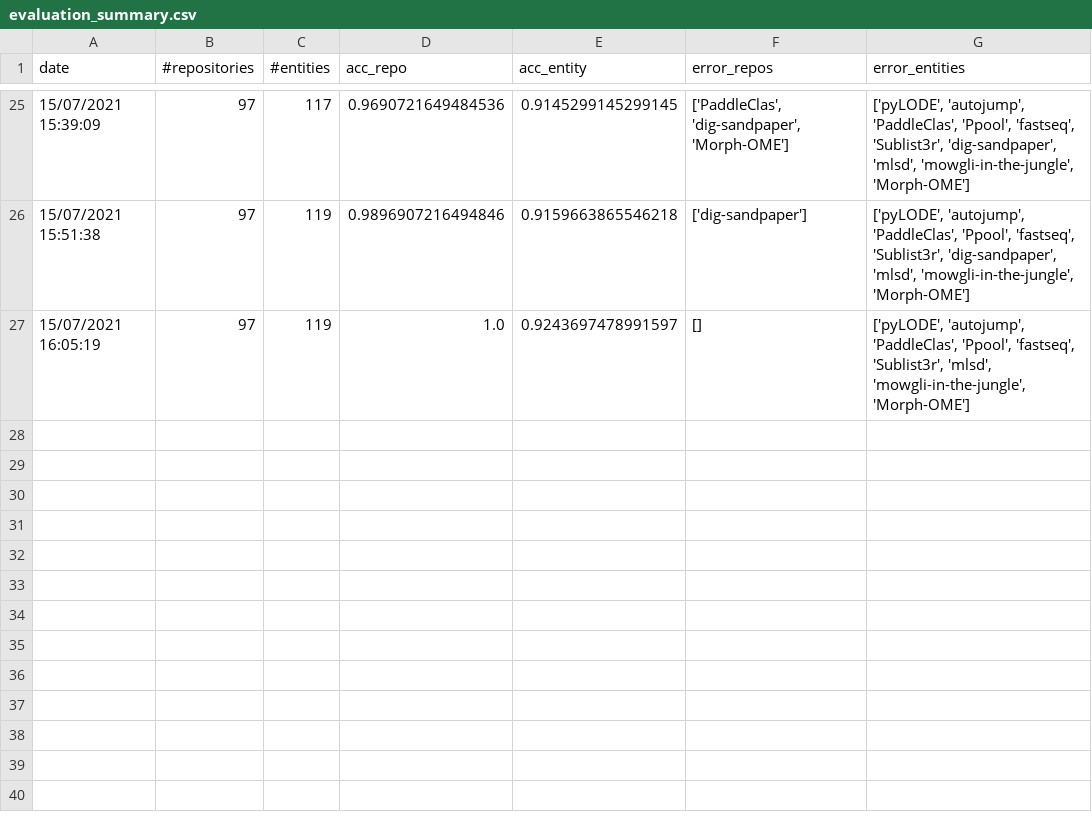
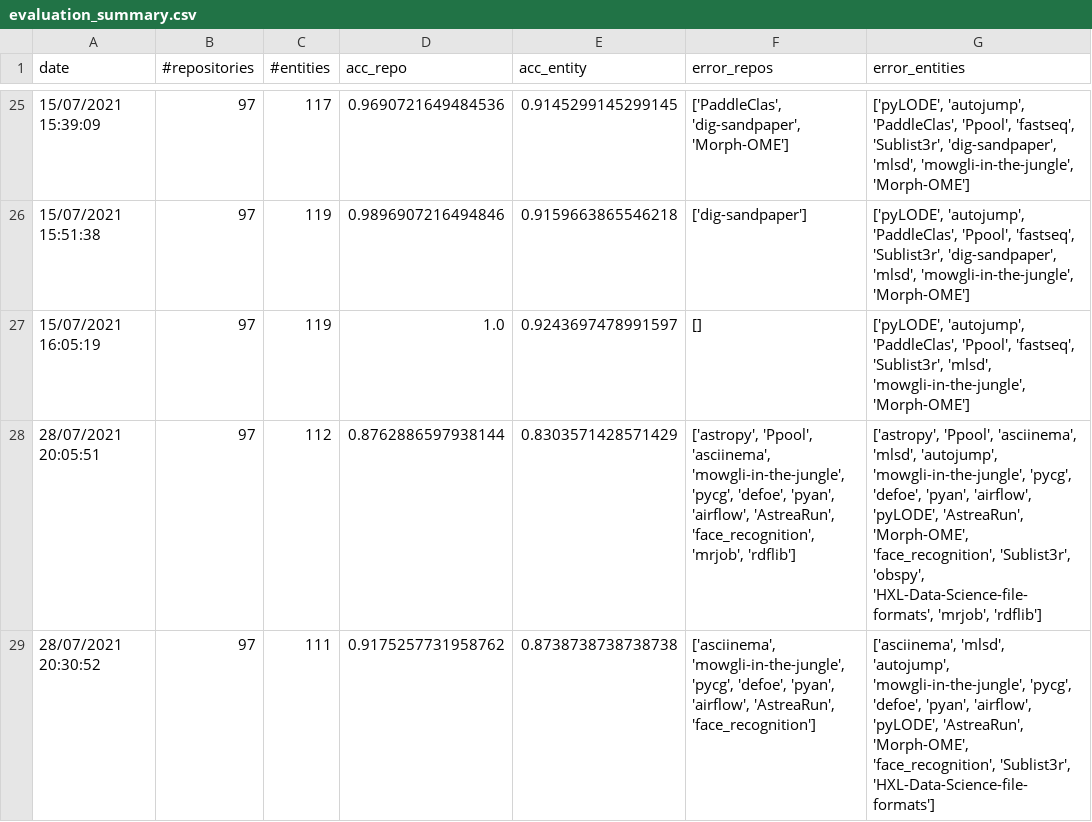
Before and after one commit to SoftwareUnderstanding/inspect4py, a CSV file: main_command/evaluation_summary.csv, drawn as a sheet; only a part is shown, gaps mark what is left out.

Commit message:
Fix #155 Fix #189 and curated evaluation

```diff
--- a/main_command/evaluation_summary.csv
+++ b/main_command/evaluation_summary.csv
@@ -27 +27,3 @@ date,#repositories,#entities,acc_repo,acc_entity,error_repos,error_entities
 15/07/2021 16:05:19,97,119,1.0,0.9243697478991597,[],"['pyLODE', 'autojump', 'PaddleClas', 'Ppool', 'fastseq', 'Sublist3r', 'mlsd', 'mowgli-in-the-jungle', 'Morph-OME']"
+28/07/2021 20:05:51,97,112,0.8762886597938144,0.8303571428571429,"['astropy', 'Ppool', 'asciinema', 'mowgli-in-the-jungle', 'pycg', 'defoe', 'pyan', 'airflow', 'AstreaRun', 'face_recognition', 'mrjob', 'rdflib']","['astropy', 'Ppool', 'asciinema', 'mlsd', 'autojump', 'mowgli-in-the-jungle', 'pycg', 'defoe', 'pyan', 'airflow', 'pyLODE', 'AstreaRun', 'Morph-OME', 'face_recognition', 'Sublist3r', 'obspy', 'HXL-Data-Science-file-formats', 'mrjob', 'rdflib']"
+28/07/2021 20:30:52,97,111,0.9175257731958762,0.8738738738738738,"['asciinema', 'mowgli-in-the-jungle', 'pycg', 'defoe', 'pyan', 'airflow', 'AstreaRun', 'face_recognition']","['asciinema', 'mlsd', 'autojump', 'mowgli-in-the-jungle', 'pycg', 'defoe', 'pyan', 'airflow', 'pyLODE', 'AstreaRun', 'Morph-OME', 'face_recognition', 'Sublist3r', 'HXL-Data-Science-file-formats']"
```
Also changed, not shown: main_command/execution_commands_python_benchmark.csv, 4 other files.
